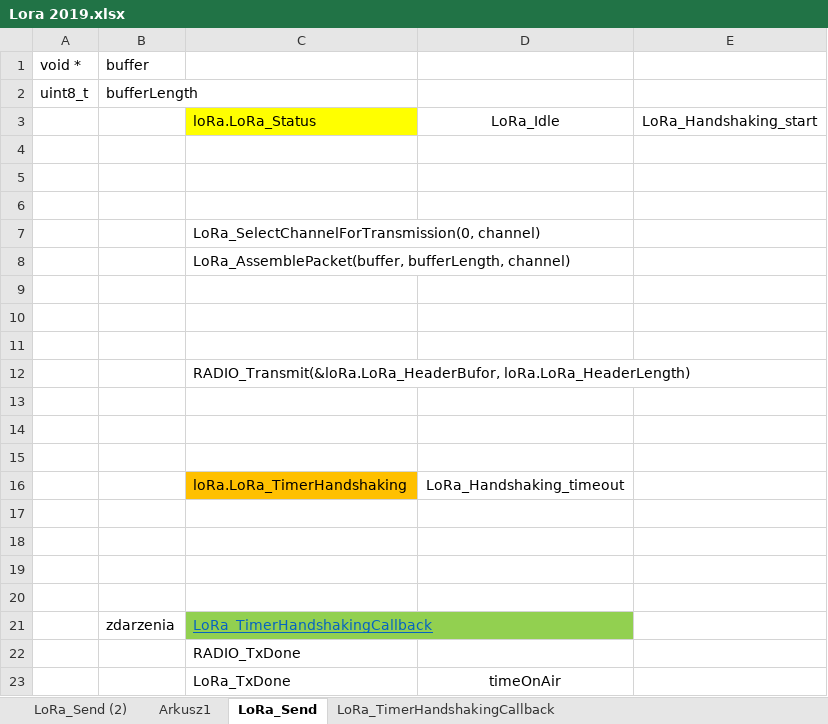
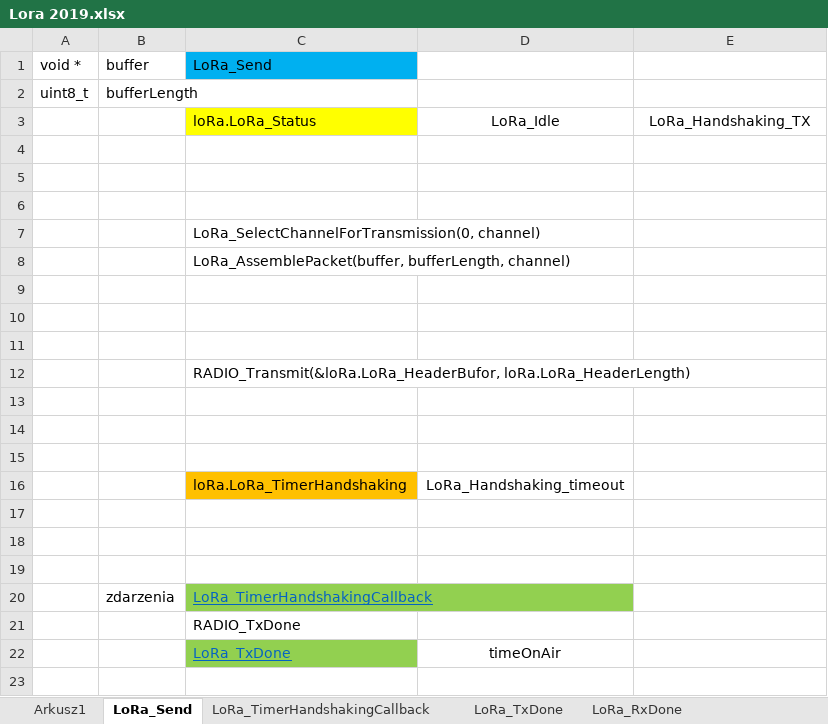
Before and after one commit to michalmendrek/Lora2019, an Excel workbook: Lora 2019.xlsx, sheet LoRa_Send, drawn as a sheet; values as stored, in another font and other column widths than the file's, no borders; removed rows and columns are numbered as before the commit, all else as after; the diff names each change by its address in the sheet, - before the commit and + after, or states it on an @@ line.

```diff
--- a/Lora 2019.xlsx (sheet LoRa_Send)
+++ b/Lora 2019.xlsx (sheet LoRa_Send)
-sheet tab: LoRa_Send (2)
+sheet tab: LoRa_TxDone
+sheet tab: LoRa_RxDone
-C1: (empty)
+C1: LoRa_Send
-C1 fill: none
+C1 fill: #00B0F0
-E3: LoRa_Handshaking_start
+E3: LoRa_Handshaking_TX
-row 17: (empty)
@@ C22 fill: none → #92D050, underline: off → on, text colour: black → #0563C1 @@
```
Also changed, not shown: sheet LoRa_TimerHandshakingCallback, 3 other files.
